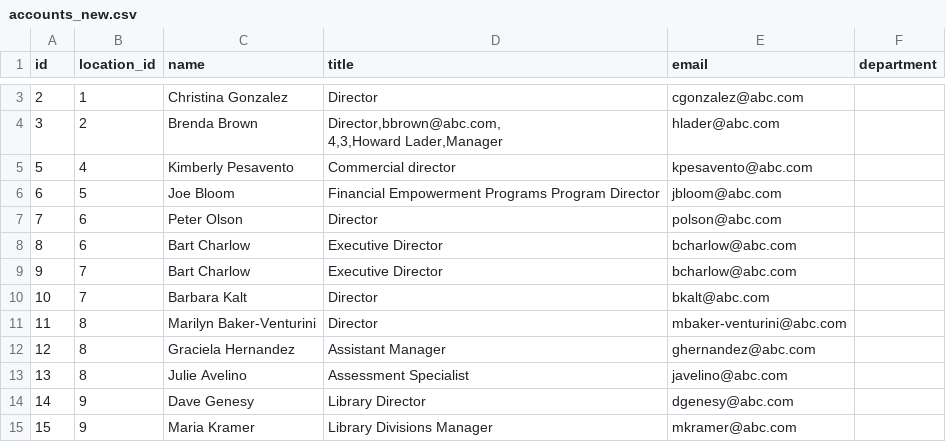
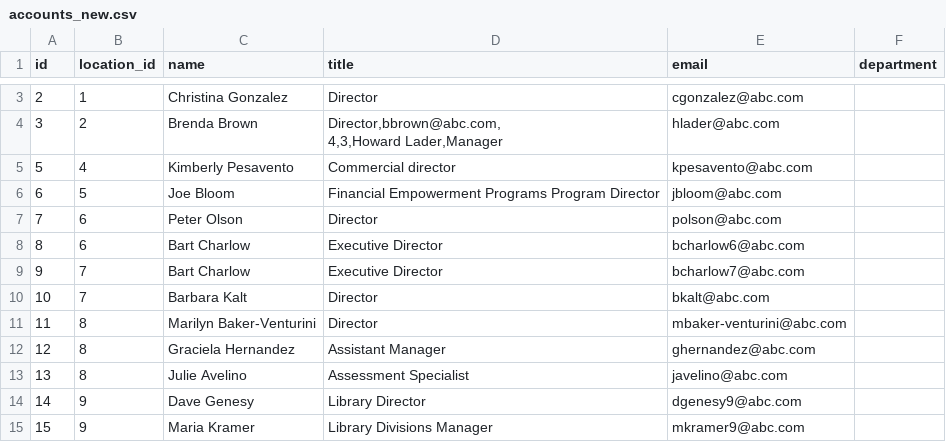
Before and after one commit to shyma27/bash-python-tasks, a CSV file: accounts_new.csv, drawn as a sheet; only a part is shown, gaps mark what is left out; the diff covers the shown part only.

Commit message:
update script to add location_id to email

```diff
--- a/accounts_new.csv
+++ b/accounts_new.csv
@@ -8,4 +8,4 @@ id,location_id,name,title,email,department
 7,6,Peter Olson,Director,polson@abc.com,
-8,6,Bart Charlow,Executive Director,bcharlow@abc.com,
-9,7,Bart Charlow,Executive Director,bcharlow@abc.com,
+8,6,Bart Charlow,Executive Director,bcharlow6@abc.com,
+9,7,Bart Charlow,Executive Director,bcharlow7@abc.com,
 10,7,Barbara Kalt,Director,bkalt@abc.com,
@@ -14,3 +14,3 @@ id,location_id,name,title,email,department
 13,8,Julie Avelino,Assessment Specialist,javelino@abc.com,
-14,9,Dave Genesy,Library Director,dgenesy@abc.com,
-15,9,Maria Kramer,Library Divisions Manager,mkramer@abc.com,
+14,9,Dave Genesy,Library Director,dgenesy9@abc.com,
+15,9,Maria Kramer,Library Divisions Manager,mkramer9@abc.com,
```
Also changed, not shown: 7 edited cells elsewhere in this file, 1 other file.
